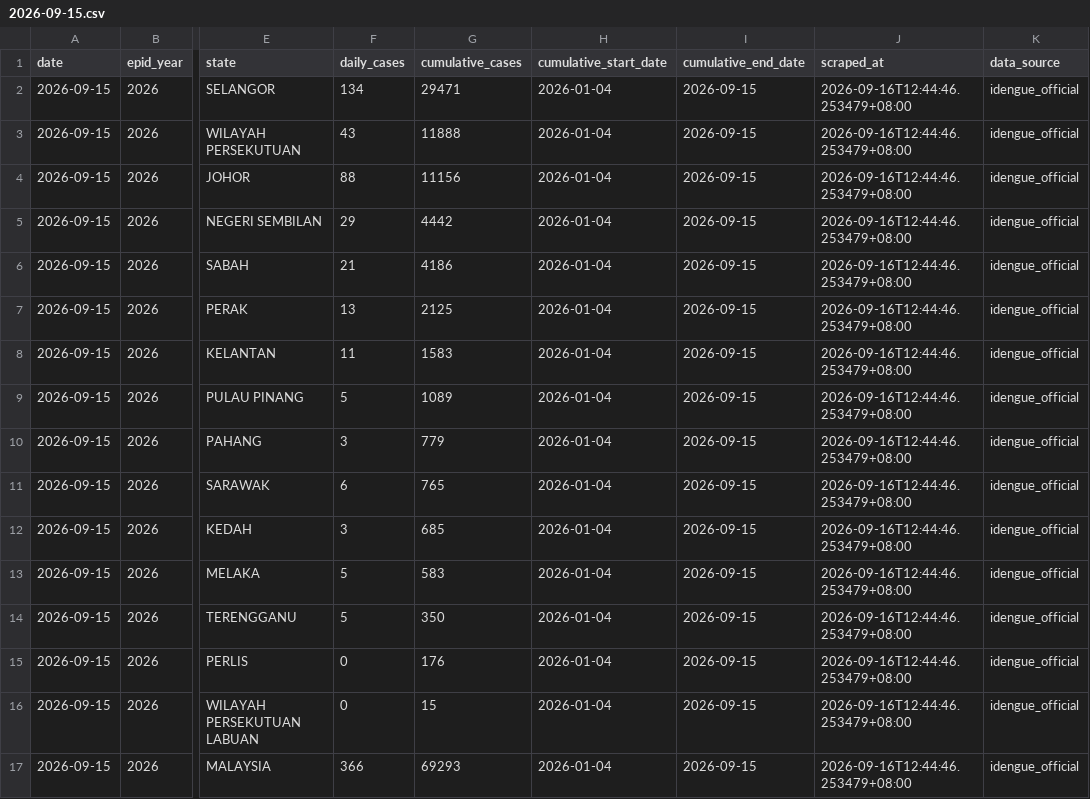
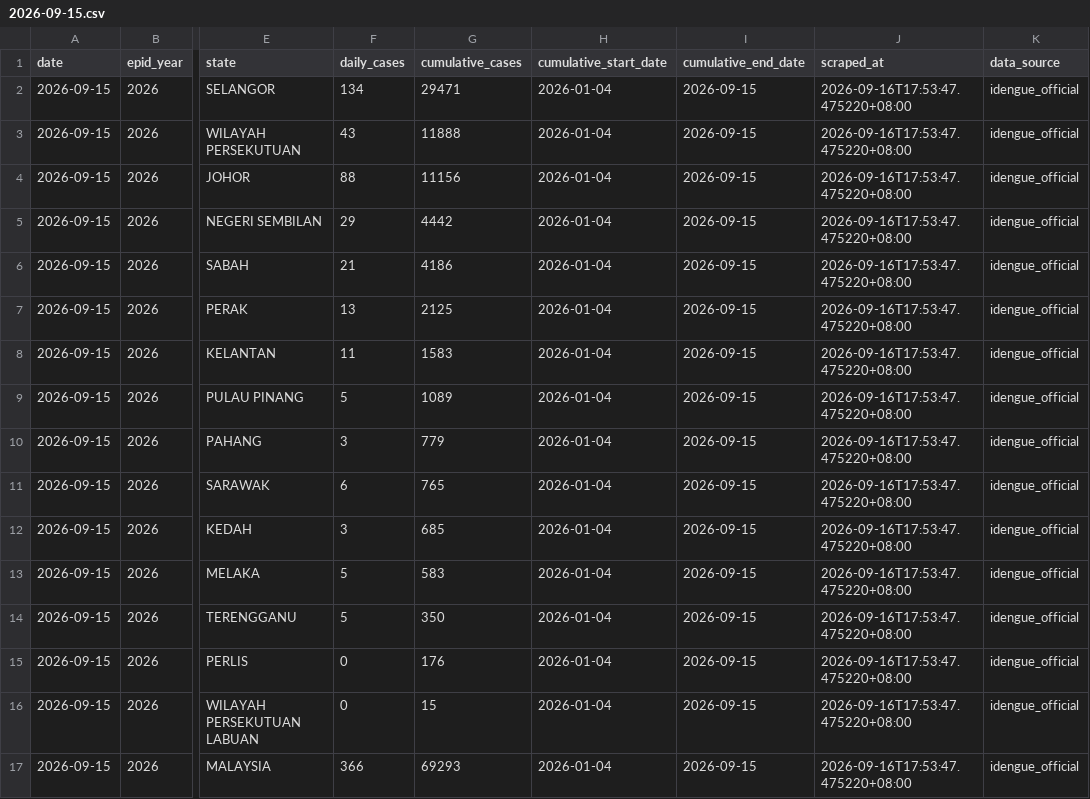
Before and after one commit to MohdAzmiSuliman/dailycaseden_iden, a CSV file: data/daily/2026-09-15.csv, drawn as a sheet; only a part is shown, gaps mark what is left out; the diff names each change by its address in the sheet, - before the commit and + after, or states it on an @@ line.

```diff
--- a/data/daily/2026-09-15.csv
+++ b/data/daily/2026-09-15.csv
-J2:J17 (scraped_at): 2026-09-16T12:44:46.253479+08:00
+J2:J17 (scraped_at): 2026-09-16T17:53:47.475220+08:00
```
Also changed, not shown: data/historical_dengue_cases.csv, data/latest.csv, 2 other files.
